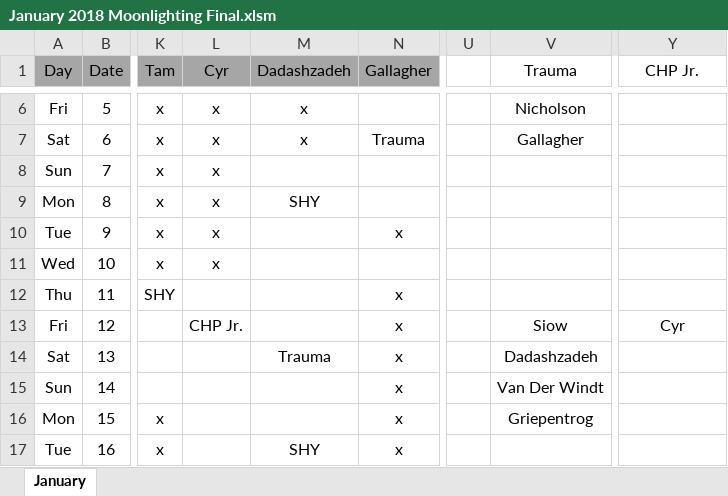
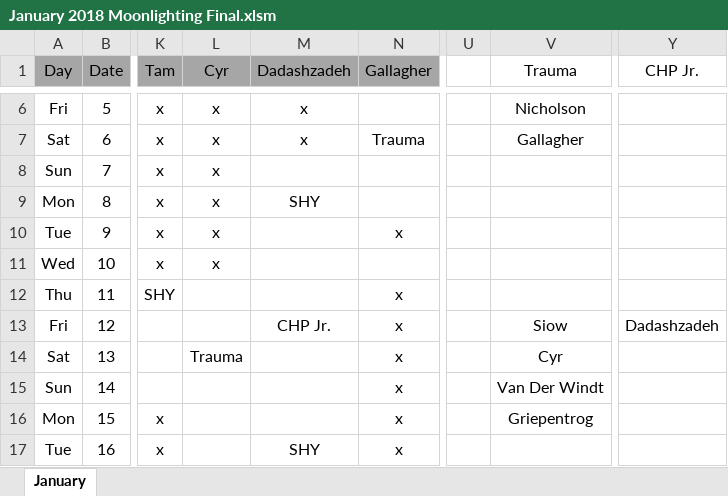
Before and after one commit to handzelrm/moonlighting, an Excel workbook: January 2018 Moonlighting Final.xlsm, sheet January, drawn as a sheet; only a part is shown, gaps mark what is left out; values as stored, in another font and other column widths than the file's, no borders; conditional formats not drawn; the diff names each change by its address in the sheet, - before the commit and + after, or states it on an @@ line.

Commit message:
call swap

```diff
--- a/January 2018 Moonlighting Final.xlsm (sheet January)
+++ b/January 2018 Moonlighting Final.xlsm (sheet January)
-L13 (Cyr): CHP Jr.
+L13 (Cyr): (empty)
-M13 (Dadashzadeh): (empty)
+M13 (Dadashzadeh): CHP Jr.
-Y13 (CHP Jr.): Cyr
+Y13 (CHP Jr.): Dadashzadeh
-L14 (Cyr): (empty)
+L14 (Cyr): Trauma
-M14 (Dadashzadeh): Trauma
+M14 (Dadashzadeh): (empty)
-V14 (Trauma): Dadashzadeh
+V14 (Trauma): Cyr
```
